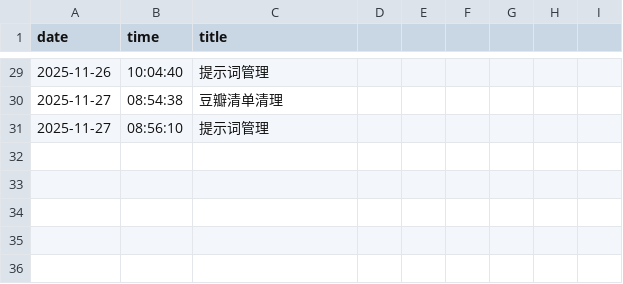
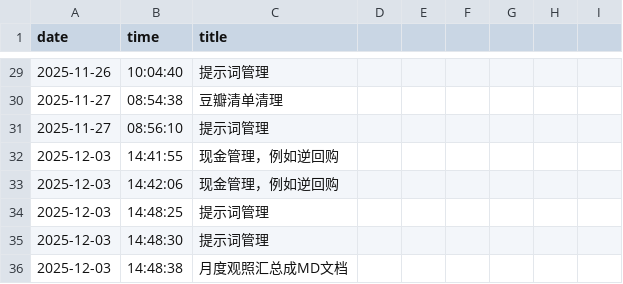
Before and after one commit to quantwork/ProjectLab, a CSV file: projects/2025-11-07_发呆日/logs/idle_pick_log.csv, drawn as a sheet; only a part is shown, gaps mark what is left out; the diff names each change by its address in the sheet, - before the commit and + after, or states it on an @@ line.

Commit message:
chore(ProjectLab): update index and notes

```diff
--- a/projects/2025-11-07_发呆日/logs/idle_pick_log.csv
+++ b/projects/2025-11-07_发呆日/logs/idle_pick_log.csv
+row 32: 2025-12-03 | 14:41:55 | 现金管理，例如逆回购
+row 33: 2025-12-03 | 14:42:06 | 现金管理，例如逆回购
+row 34: 2025-12-03 | 14:48:25 | 提示词管理
+row 35: 2025-12-03 | 14:48:30 | 提示词管理
+row 36: 2025-12-03 | 14:48:38 | 月度观照汇总成MD文档
```
Also changed, not shown: 2 other files.
